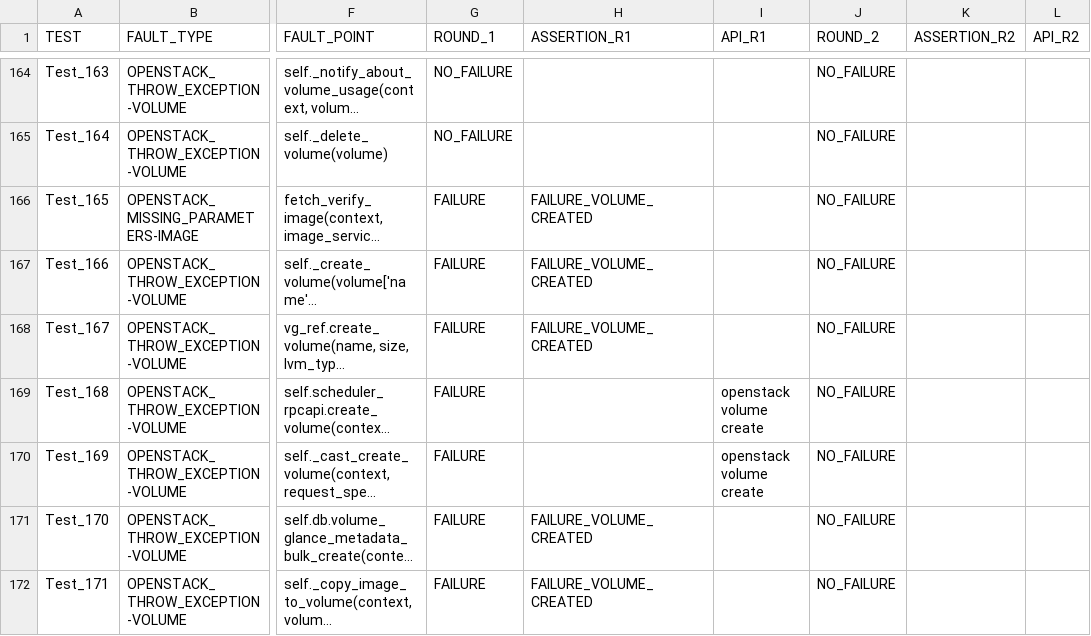
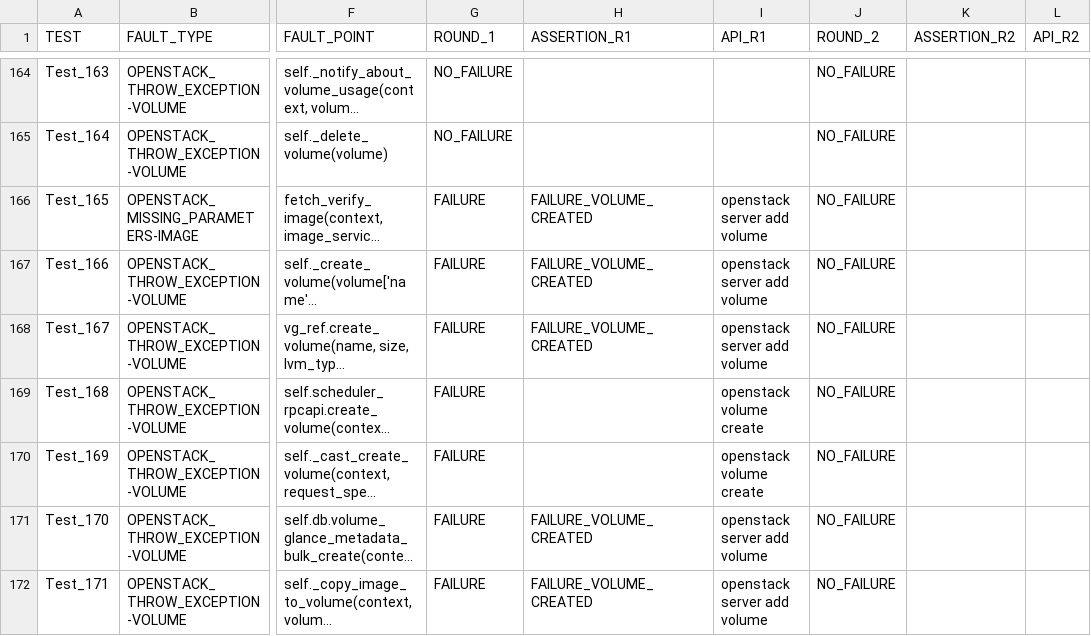
Before and after one commit to dessertlab/Fault-Injection-Dataset, a TSV file: cinder.tsv, drawn as a sheet; only a part is shown, gaps mark what is left out; long unchanged cells end in …; the diff covers the shown part only; the diff names each change by its address in the sheet, - before the commit and + after, or states it on an @@ line.

```diff
--- a/cinder.tsv
+++ b/cinder.tsv
-I166:I168 (API_R1): (empty)
+I166:I168 (API_R1): openstack server add volume
-I171:I172 (API_R1): (empty)
+I171:I172 (API_R1): openstack server add volume
```
Also changed, not shown: 53 edited cells elsewhere in this file.
